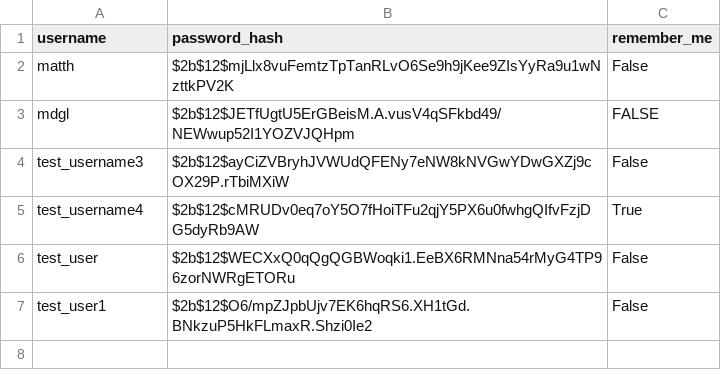
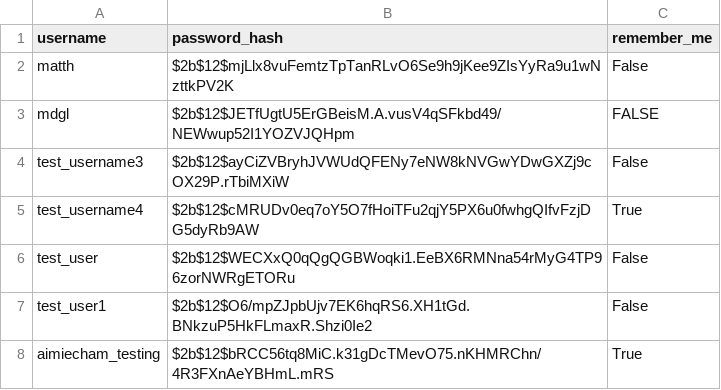
Before and after one commit to Blue4Life90/Plan_Matrix_App, a CSV file: SaveFiles/UserRegistry/user_id.csv, drawn as a sheet; the diff names each change by its address in the sheet, - before the commit and + after, or states it on an @@ line.

Commit message:
BugFixes -Ran some various bug fixes after some UAT testing bugs were found.

```diff
--- a/SaveFiles/UserRegistry/user_id.csv
+++ b/SaveFiles/UserRegistry/user_id.csv
+row 8: aimiecham_testing | $2b$12$bRCC56tq8MiC.k31gDcTMevO75.nKHMRChn/4R3FXnAeYBHmL.mRS | True
```
Also changed, not shown: 12 other files.
